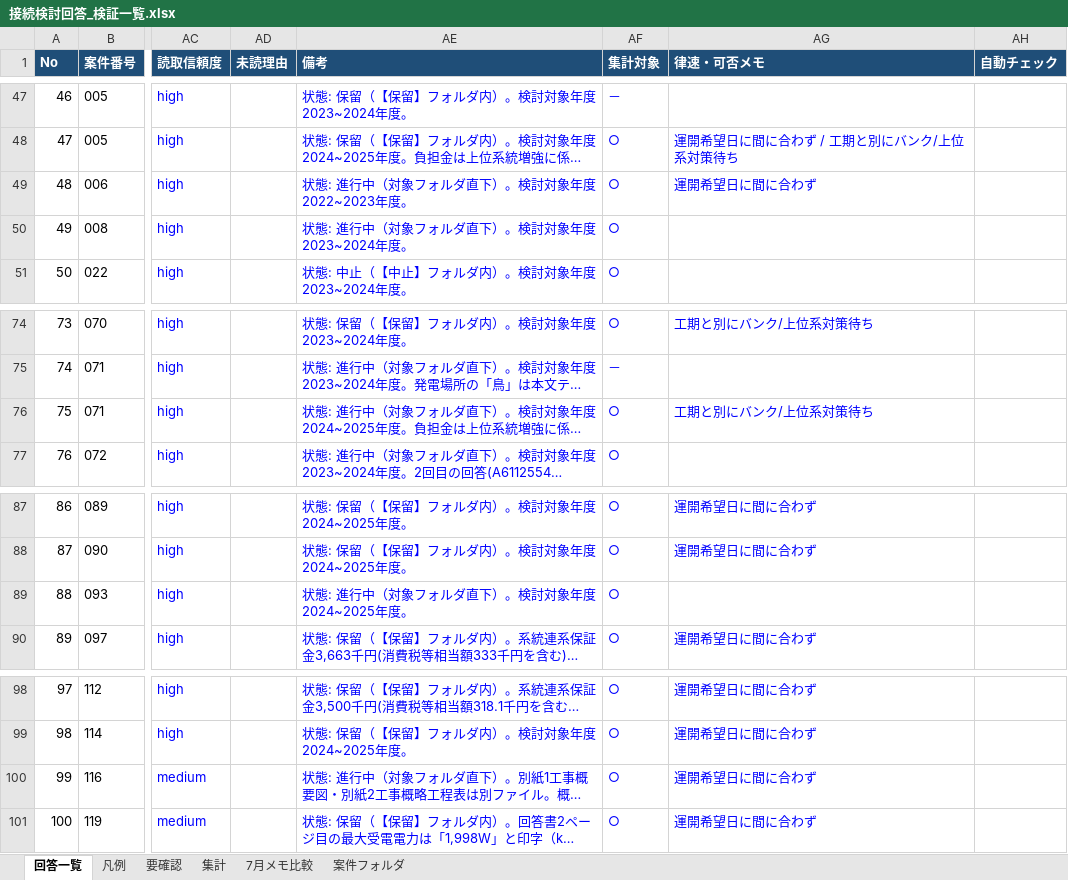
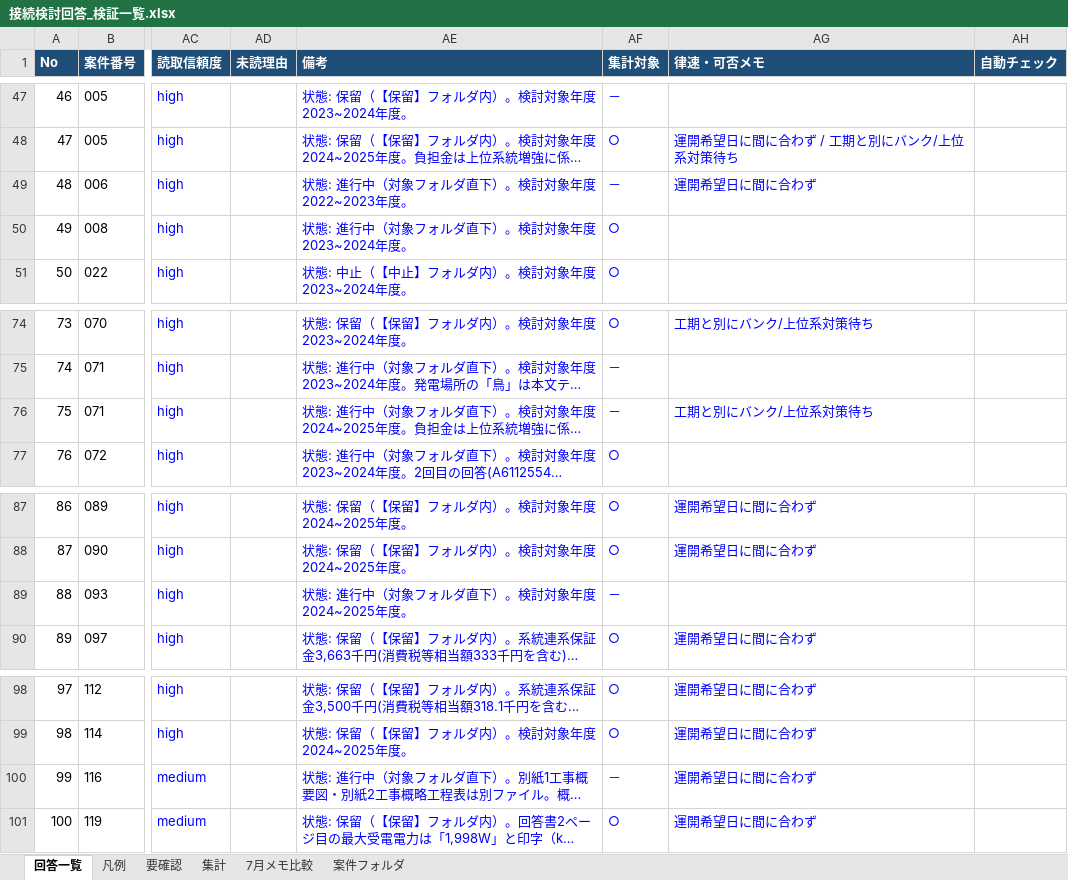
Before and after one commit to yonomotozumi-spec/battery-storage-dd, an Excel workbook: data/接続検討回答_検証一覧.xlsx, sheet 回答一覧, drawn as a sheet; only a part is shown, gaps mark what is left out; long unchanged cells end in …; values as stored, in another font and other column widths than the file's, no borders; charts and pictures and conditional formats not drawn; the diff covers the shown part only; the diff names each change by its address in the sheet, - before the commit and + after, or states it on an @@ line.

```diff
--- a/data/接続検討回答_検証一覧.xlsx (sheet 回答一覧)
+++ b/data/接続検討回答_検証一覧.xlsx (sheet 回答一覧)
-AF49 (集計対象): ○
+AF49 (集計対象): －
-AF76 (集計対象): ○
+AF76 (集計対象): －
-AF89 (集計対象): ○
+AF89 (集計対象): －
-AF100 (集計対象): ○
+AF100 (集計対象): －
```
Also changed, not shown: 25 added rows elsewhere in this sheet, sheet 要確認, sheet 集計, formulas that keep their value, charts or pictures, 23 other files.
